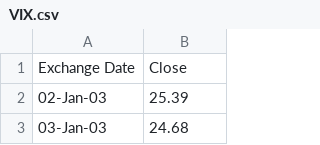
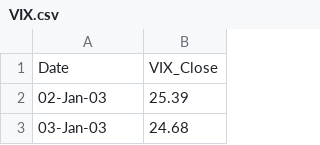
Before and after one commit to present42/TEMG4940C-23Su-Team4-Backend, a CSV file: data/macroeconomic/VIX.csv, drawn as a sheet; only a part is shown.

```diff
--- a/data/macroeconomic/VIX.csv
+++ b/data/macroeconomic/VIX.csv
@@ -1,2 +1,2 @@
-Exchange Date,Close
+Date,VIX_Close
 02-Jan-03,25.39
```
Also changed, not shown: data/macroeconomic/ICE BofA US Corporate Index Option-Adjusted Spread.csv, data/macroeconomic/US Treasury Yield/1 Mo.csv, 8 other files.
